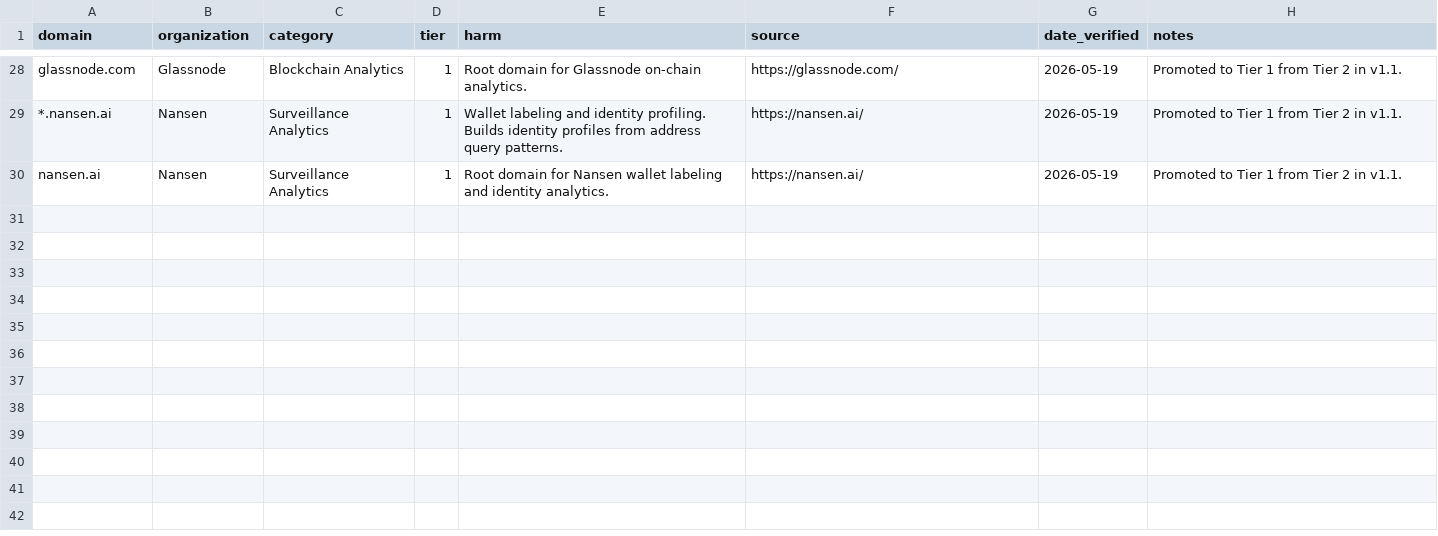
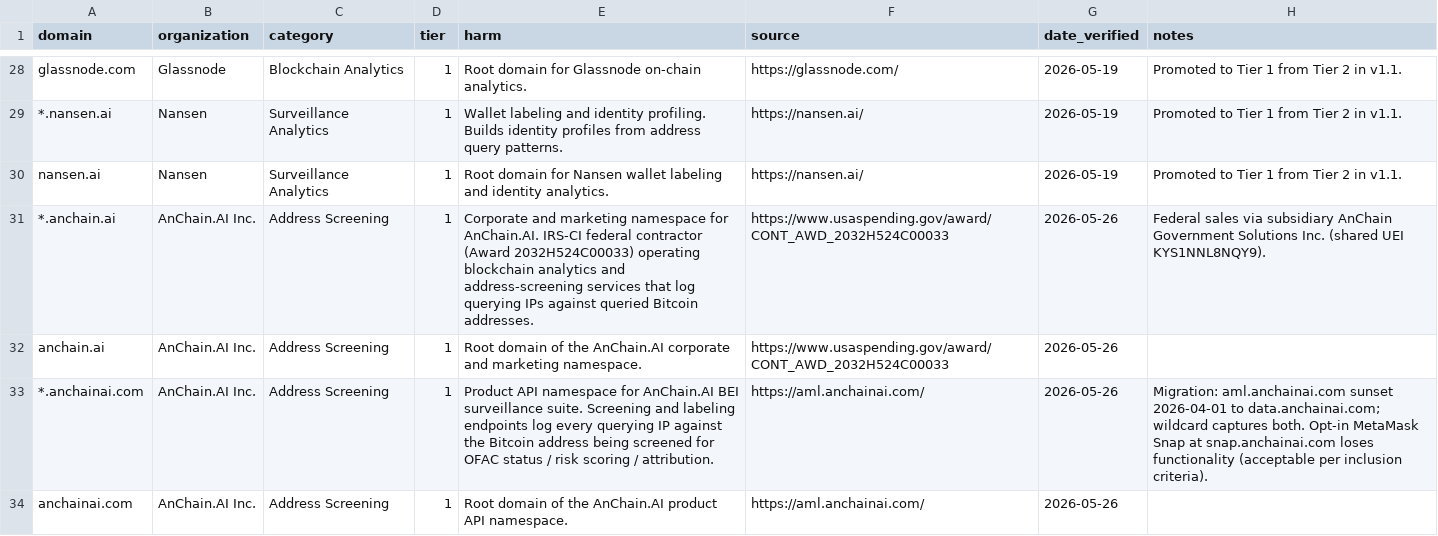
Before and after one commit to cypherpilgrim/satoshishield, a CSV file: domains.csv, drawn as a sheet; only a part is shown, gaps mark what is left out.

Commit message:
Add anchain.ai + anchainai.com: AnChain.AI federal blockchain-surveillance contractor (IRS-CI Award 2032H524C00033)

```diff
--- a/domains.csv
+++ b/domains.csv
@@ -30 +30,5 @@ glassnode.com,Glassnode,Blockchain Analytics,1,Root domain for Glassnode on-chai
 nansen.ai,Nansen,Surveillance Analytics,1,Root domain for Nansen wallet labeling and identity analytics.,https://nansen.ai/,2026-05-19,Promoted to Tier 1 from Tier 2 in v1.1.
+*.anchain.ai,AnChain.AI Inc.,Address Screening,1,Corporate and marketing namespace for AnChain.AI. IRS-CI federal contractor (Award 2032H524C00033) operating blockchain analytics and address-screening services that log querying IPs against queried Bitcoin addresses.,https://www.usaspending.gov/award/CONT_AWD_2032H524C00033,2026-05-26,Federal sales via subsidiary AnChain Government Solutions Inc. (shared UEI KYS1NNL8NQY9).
+anchain.ai,AnChain.AI Inc.,Address Screening,1,Root domain of the AnChain.AI corporate and marketing namespace.,https://www.usaspending.gov/award/CONT_AWD_2032H524C00033,2026-05-26,
+*.anchainai.com,AnChain.AI Inc.,Address Screening,1,Product API namespace for AnChain.AI BEI surveillance suite. Screening and labeling endpoints log every querying IP against the Bitcoin address being screened for OFAC status / risk scoring / attribution.,https://aml.anchainai.com/,2026-05-26,Migration: aml.anchainai.com sunset 2026-04-01 to data.anchainai.com; wildcard captures both. Opt-in MetaMask Snap at snap.anchainai.com loses functionality (acceptable per inclusion criteria).
+anchainai.com,AnChain.AI Inc.,Address Screening,1,Root domain of the AnChain.AI product API namespace.,https://aml.anchainai.com/,2026-05-26,
```
Also changed, not shown: 1 other file.
